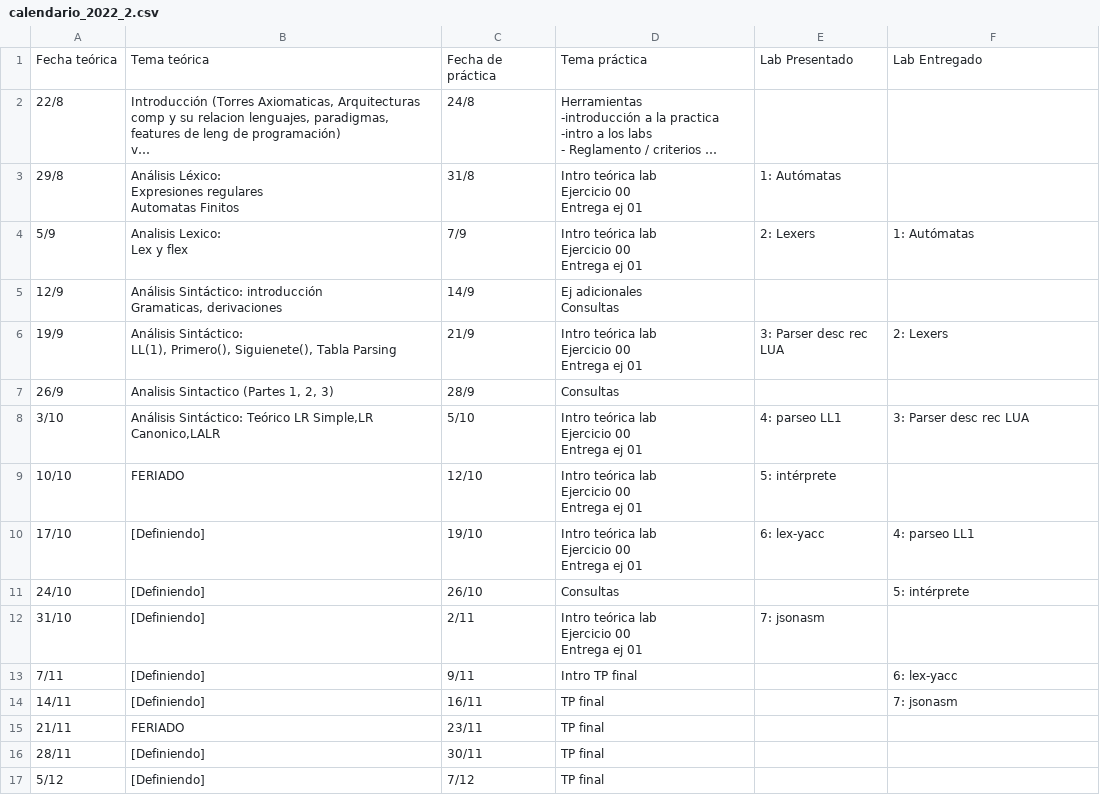
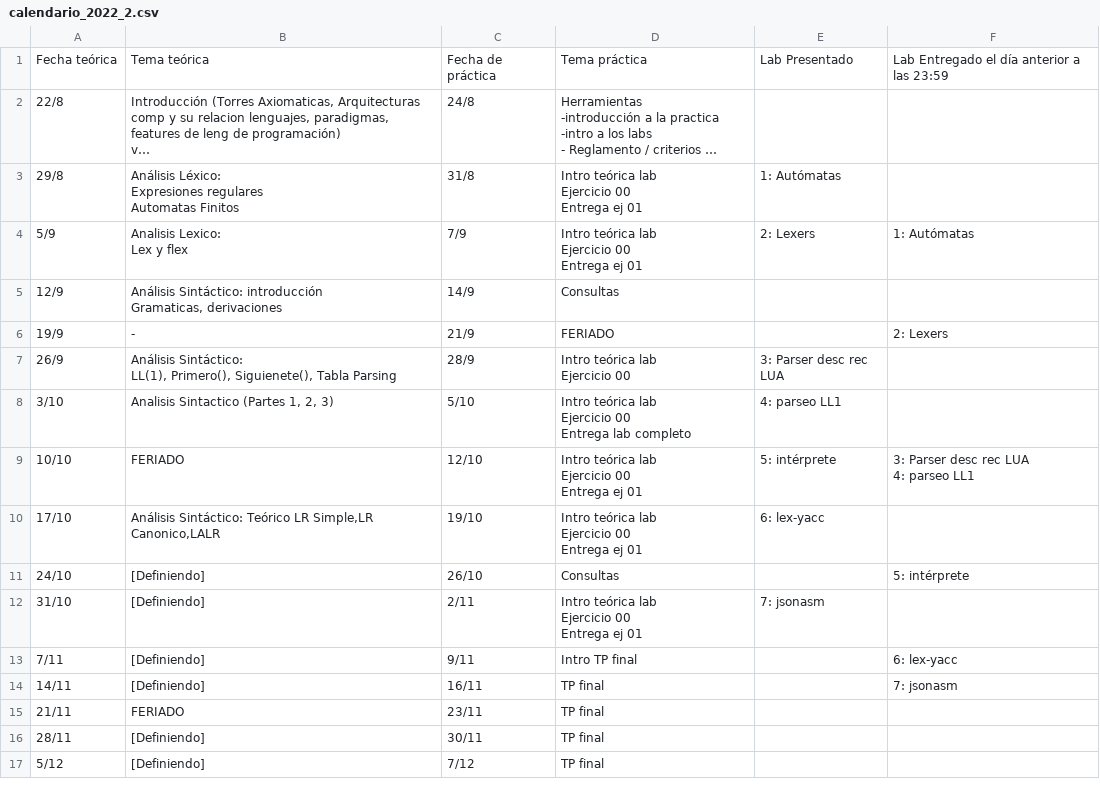
Before and after one commit to pakoy3k/Automatas, a CSV file: static/calendario_2022_2.csv, drawn as a sheet; long unchanged cells end in …; ↵ is a line break in a cell; the diff names each change by its address in the sheet, - before the commit and + after, or states it on an @@ line.

Commit message:
Actualizar calendario

```diff
--- a/static/calendario_2022_2.csv
+++ b/static/calendario_2022_2.csv
-F1: Lab Entregado
+F1: Lab Entregado el día anterior a las 23:59
-D5: Ej adicionales ↵ Consultas
+D5: Consultas
-B6: Análisis Sintáctico: ↵ LL(1), Primero(), Siguienete(), Tabla Parsing
+B6: -
-D6: Intro teórica lab ↵ Ejercicio 00 ↵ Entrega ej 01
+D6: FERIADO
-E6: 3: Parser desc rec LUA
+E6: (empty)
-B7: Analisis Sintactico (Partes 1, 2, 3)
+B7: Análisis Sintáctico: ↵ LL(1), Primero(), Siguienete(), Tabla Parsing
-D7: Consultas
+D7: Intro teórica lab ↵ Ejercicio 00
-E7: (empty)
+E7: 3: Parser desc rec LUA
-B8: Análisis Sintáctico: Teórico LR Simple,LR Canonico,LALR
+B8: Analisis Sintactico (Partes 1, 2, 3)
-D8: …00 ↵ Entrega ej 01
+D8: …00 ↵ Entrega lab completo
-F8: 3: Parser desc rec LUA
+F8: (empty)
-F9: (empty)
+F9: 3: Parser desc rec LUA ↵ 4: parseo LL1
-B10: [Definiendo]
+B10: Análisis Sintáctico: Teórico LR Simple,LR Canonico,LALR
-F10: 4: parseo LL1
+F10: (empty)
```
